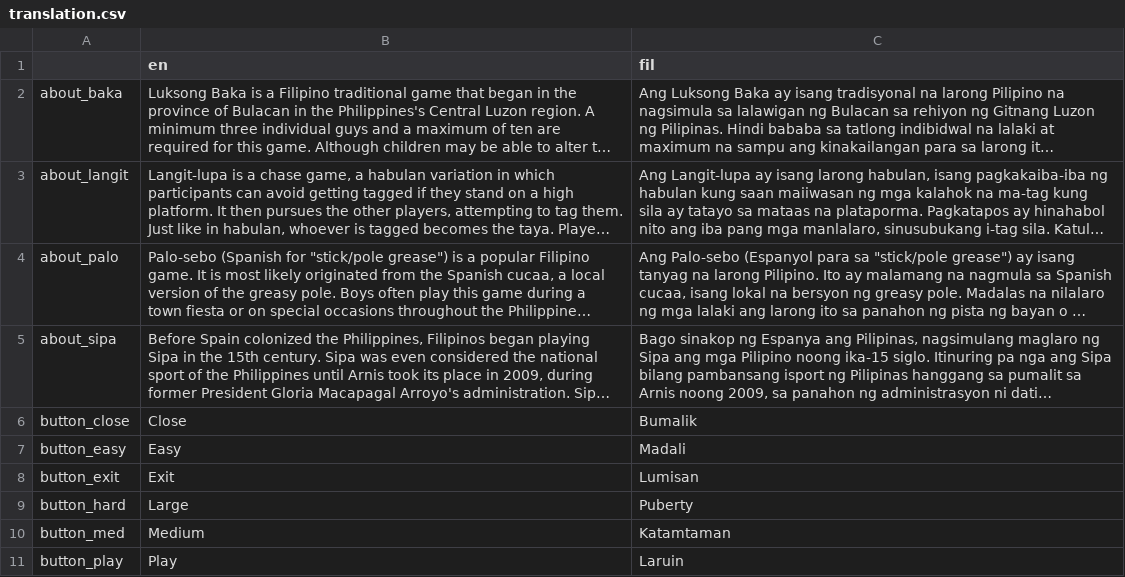
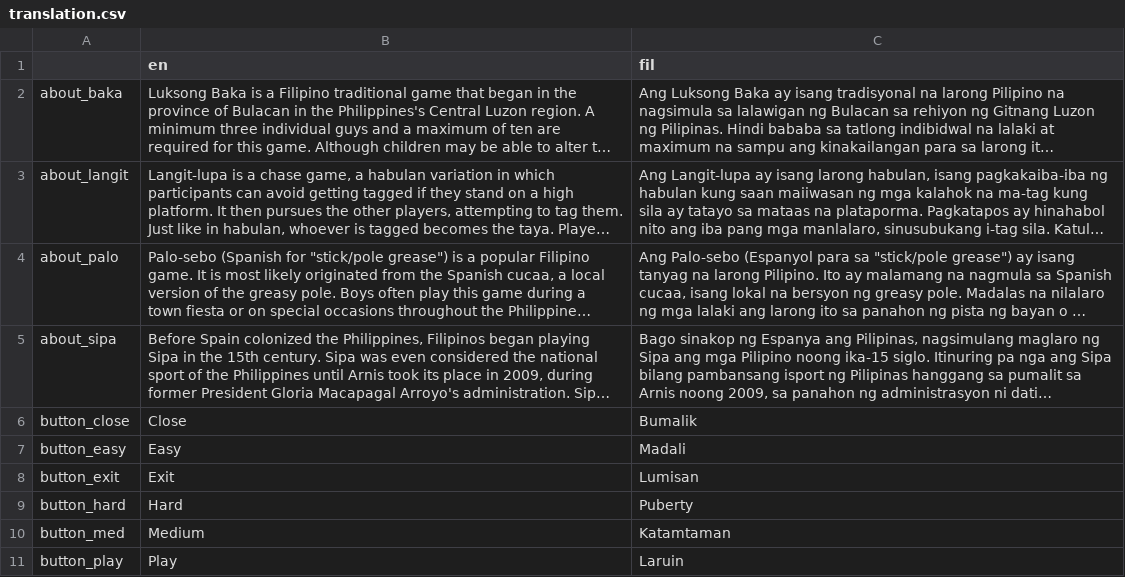
Before and after one commit to OmaGash/crispy-bassoon, a CSV file: game/ui/translation.csv, drawn as a sheet; only a part is shown; long unchanged cells end in ….

```diff
--- a/game/ui/translation.csv
+++ b/game/ui/translation.csv
@@ -8,3 +8,3 @@ button_easy,Easy,Madali
 button_exit,Exit,Lumisan
-button_hard,Large,Puberty
+button_hard,Hard,Puberty
 button_med,Medium,Katamtaman
```
Also changed, not shown: 11 other files.
